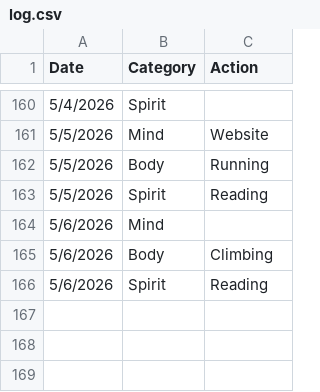
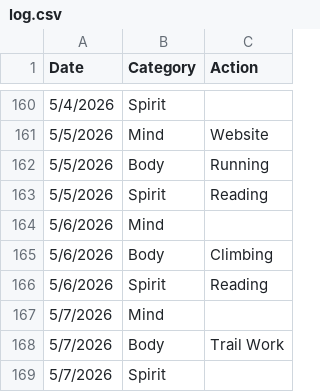
Before and after one commit to theOrangeBlur/What_Is_Emmet_Up_To, a CSV file: Discipline/log.csv, drawn as a sheet; only a part is shown, gaps mark what is left out.

```diff
--- a/Discipline/log.csv
+++ b/Discipline/log.csv
@@ -166 +166,4 @@ Date,Category,Action
 5/6/2026,Spirit,Reading
+5/7/2026,Mind,
+5/7/2026,Body,Trail Work
+5/7/2026,Spirit,
```
